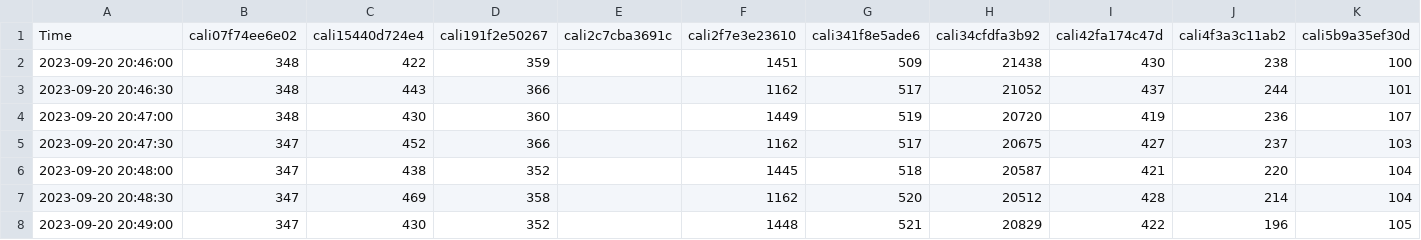
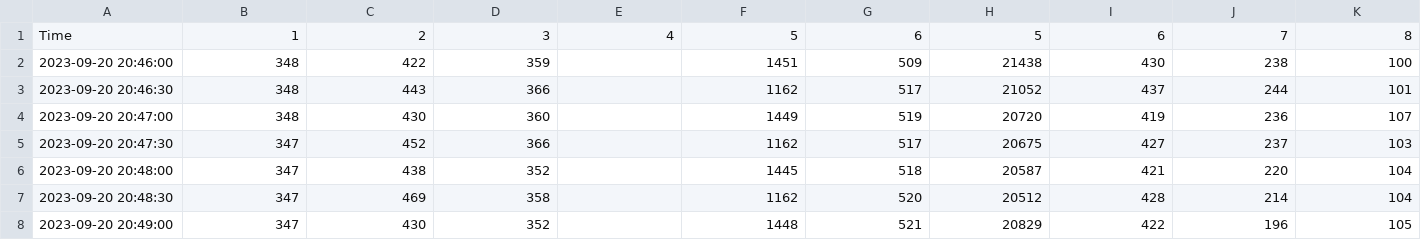
Before and after one commit to bdornauer/performance_visualization_cccom, a CSV file: page/node1/network_received.csv, drawn as a sheet; only a part is shown; removed rows and columns are numbered as before the commit, all else as after; rows hold the shown columns only; the diff names each change by its address in the sheet, - before the commit and + after, or states it on an @@ line.

Commit message:
Update data.

```diff
--- a/page/node1/network_received.csv
+++ b/page/node1/network_received.csv
-row 1: Time | cali07f74ee6e02 | cali15440d724e4 | cali191f2e50267 | cali2c7cba3691c | cali2f7e3e23610 | cali341f8e5ade6 | cali34cfdfa3b92 | cali42fa174c47d | cali4f3a3c11ab2 | cali5b9a35ef30d
+row 1: Time | 1 | 2 | 3 | 4 | 5 | 6 | 5 | 6 | 7 | 8
```
Also changed, not shown: page/node1/network_transmitted.csv.
